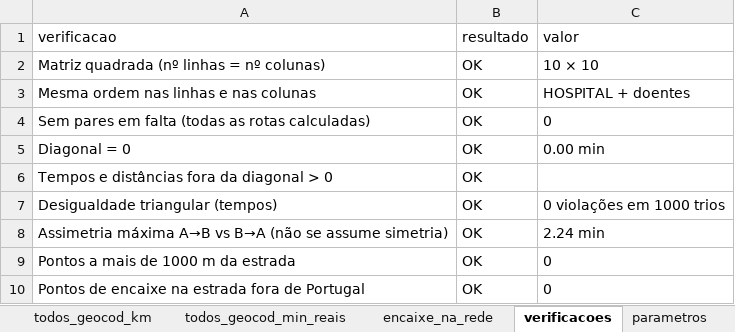
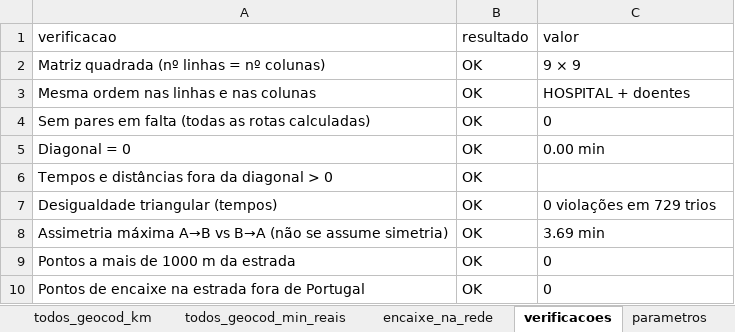
Before and after one commit to hectorbonilla-wq/hospitalizacao-domiciliaria-evora, an Excel workbook: exemplo_doentes_30min/resultados/matrizes_doentes.xlsx, sheet verificacoes, drawn as a sheet; values as stored, in another font and other column widths than the file's, no borders; the diff names each change by its address in the sheet, - before the commit and + after, or states it on an @@ line.

```diff
--- a/exemplo_doentes_30min/resultados/matrizes_doentes.xlsx (sheet verificacoes)
+++ b/exemplo_doentes_30min/resultados/matrizes_doentes.xlsx (sheet verificacoes)
-C2 (valor): 10 × 10
+C2 (valor): 9 × 9
-C7 (valor): 0 violações em 1000 trios
+C7 (valor): 0 violações em 729 trios
-C8 (valor): 2.24 min
+C8 (valor): 3.69 min
```
Also changed, not shown: sheet lista_pares, sheet doentes, sheet quadrada_min_reais, sheet quadrada_min_fluxo_livre, sheet todos_geocod_min_reais, sheet quadrada_km, 3 more sheets, resultados/doentes/doentes_exemplo/matrizes_doentes.xlsx, 45 other files.
